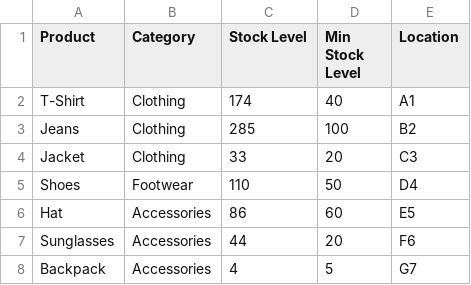
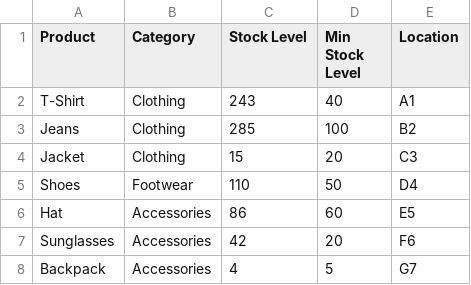
Before and after one commit to SorinaO/StockFlow-SmallRetailers, a CSV file: stock_data.csv, drawn as a sheet.

```diff
--- a/stock_data.csv
+++ b/stock_data.csv
@@ -1,8 +1,8 @@
 Product,Category,Stock Level,Min Stock Level,Location
-T-Shirt,Clothing,174,40,A1
+T-Shirt,Clothing,243,40,A1
 Jeans,Clothing,285,100,B2
-Jacket,Clothing,33,20,C3
+Jacket,Clothing,15,20,C3
 Shoes,Footwear,110,50,D4
 Hat,Accessories,86,60,E5
-Sunglasses,Accessories,44,20,F6
+Sunglasses,Accessories,42,20,F6
 Backpack,Accessories,4,5,G7
```
Also changed, not shown: 4 other files.
